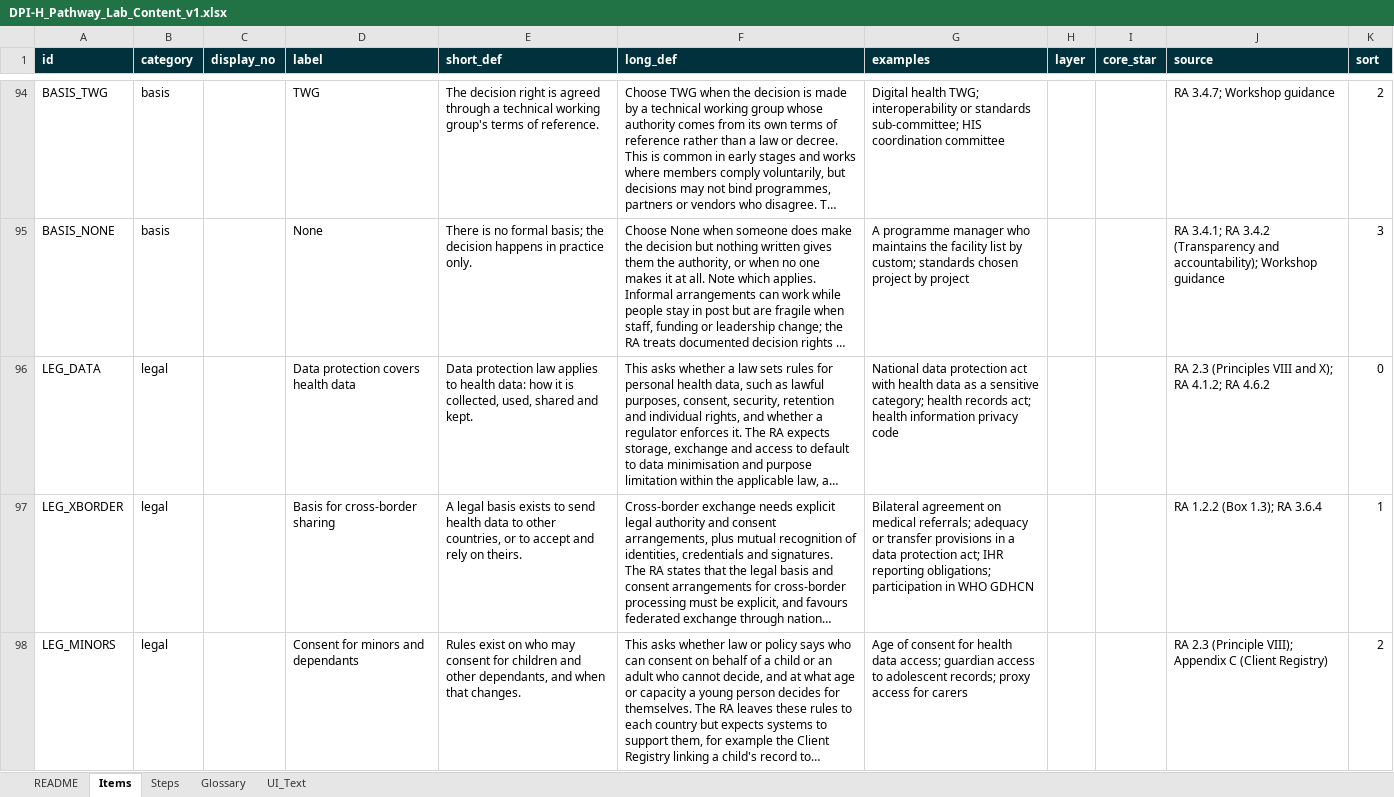
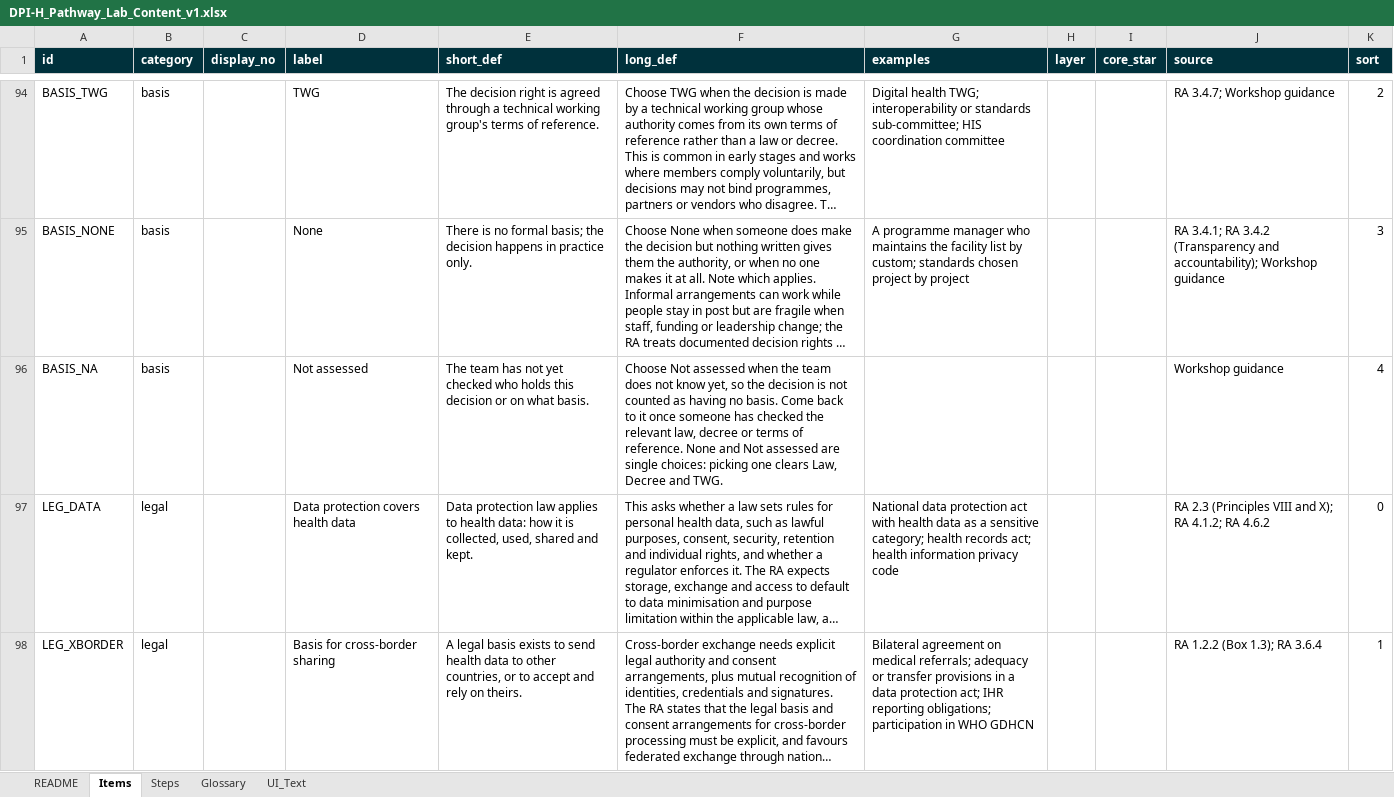
Before and after one commit to sscproject/dpi-h-lab, an Excel workbook: content/DPI-H_Pathway_Lab_Content_v1.xlsx, sheet Items, drawn as a sheet; only a part is shown, gaps mark what is left out; the shorter side is filled out with more unchanged rows; long unchanged cells end in …; values as stored, in another font and other column widths than the file's, no borders; the diff names each change by its address in the sheet, - before the commit and + after, or states it on an @@ line.

```diff
--- a/content/DPI-H_Pathway_Lab_Content_v1.xlsx (sheet Items)
+++ b/content/DPI-H_Pathway_Lab_Content_v1.xlsx (sheet Items)
+row 96: BASIS_NA | basis |  | Not assessed | The team has not yet checked who holds this decision or on what basis. | Choose Not assessed when the team does not know yet, so the decision is not counted as having no basis. Come back to it once someone has checked the relevant law, decree or terms of reference. None and Not assessed are single choices: picking one clears Law, Decree and TWG. |  |  |  | Workshop guidance | 4
```
Also changed, not shown: sheet UI_Text, sheet README, 13 other files.
